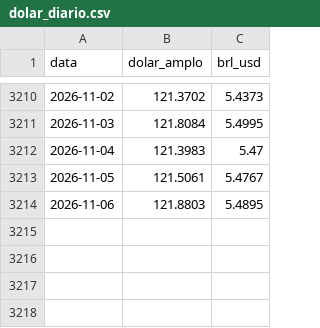
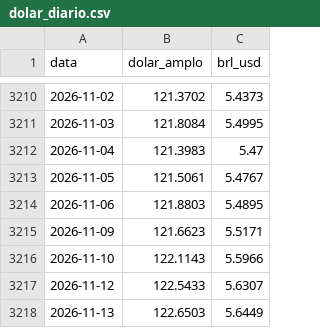
Before and after one commit to pricediscoveryblog-ops/universo-setorial, a CSV file: saidas/eua_macro/dolar_diario.csv, drawn as a sheet; only a part is shown, gaps mark what is left out.

Commit message:
macro-eua: 2026-11-17

```diff
--- a/saidas/eua_macro/dolar_diario.csv
+++ b/saidas/eua_macro/dolar_diario.csv
@@ -3214 +3214,5 @@ data,dolar_amplo,brl_usd
 2026-11-06,121.8803,5.4895
+2026-11-09,121.6623,5.5171
+2026-11-10,122.1143,5.5966
+2026-11-12,122.5433,5.6307
+2026-11-13,122.6503,5.6449
```
Also changed, not shown: 2 other files.
